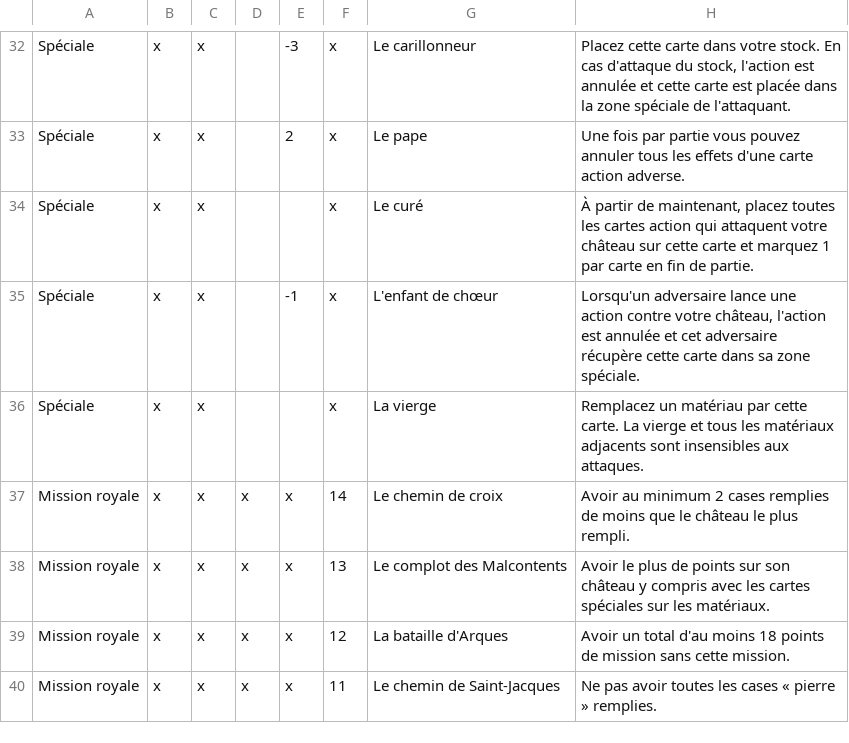
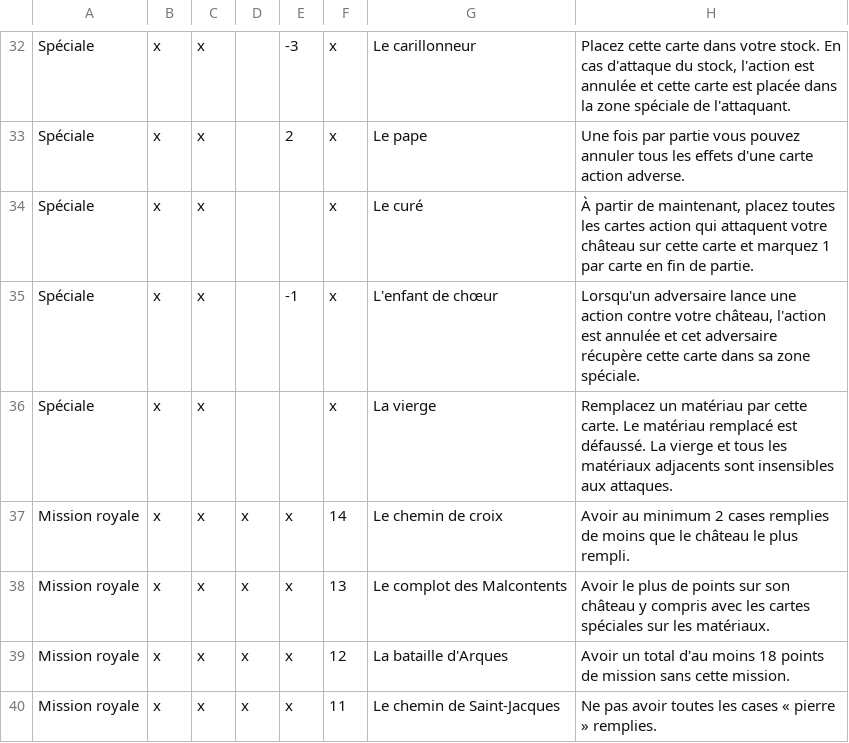
Before and after one commit to celidums/artigiano, a CSV file: Cartes/✝ Clergé.csv, drawn as a sheet; only a part is shown, gaps mark what is left out.

```diff
--- a/Cartes/✝ Clergé.csv
+++ b/Cartes/✝ Clergé.csv
@@ -35,3 +35,3 @@ Spéciale,x,x,,,x,Le curé,"À partir de maintenant, placez toutes les cartes ac
 Spéciale,x,x,,-1,x,L'enfant de chœur,"Lorsqu'un adversaire lance une action contre votre château, l'action est annulée et cet adversaire récupère cette carte dans sa zone spéciale."
-Spéciale,x,x,,,x,La vierge,Remplacez un matériau par cette carte. La vierge et tous les matériaux adjacents sont insensibles aux attaques.
+Spéciale,x,x,,,x,La vierge,Remplacez un matériau par cette carte. Le matériau remplacé est défaussé. La vierge et tous les matériaux adjacents sont insensibles aux attaques.
 Mission royale,x,x,x,x,14,Le chemin de croix,Avoir au minimum 2 cases remplies de moins que le château le plus rempli.
```
Also changed, not shown: Cartes/⚒ Artisans.csv.
